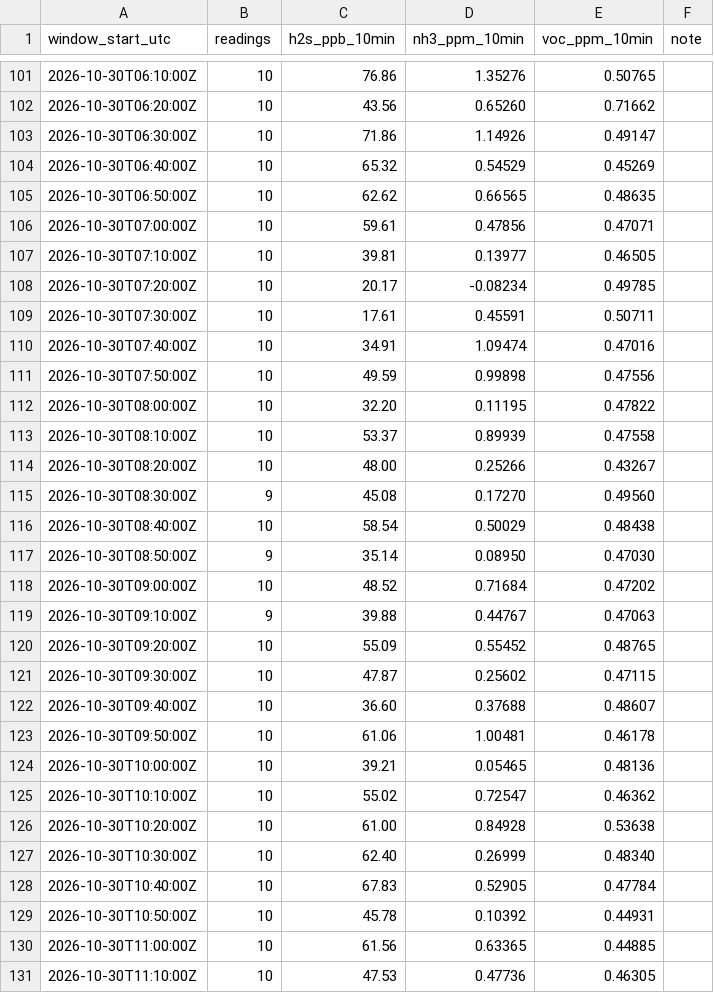
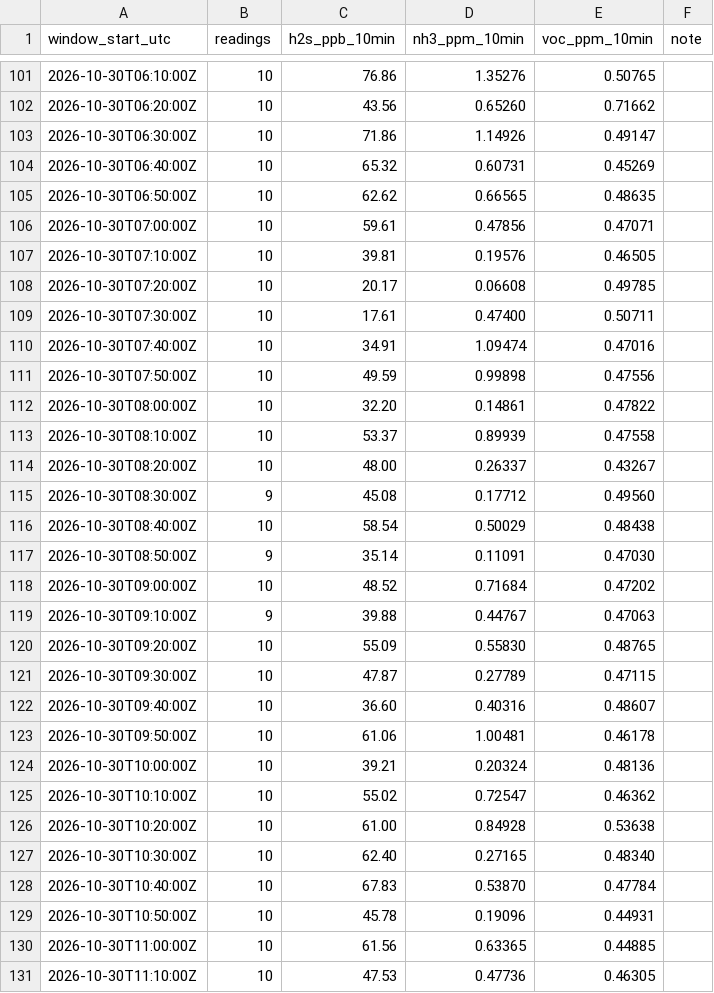
Before and after one commit to Amandeep-Tridel/Alphasense-AQMS-Historical-Data, a CSV file: 07_Dubai_Station_Data/Station_history_10min_averages_factory_calibration.csv, drawn as a sheet; only a part is shown, gaps mark what is left out; the diff covers the shown part only.

Commit message:
Count negative gas results as 0, also in averages
Adds no_negative() / noNegative() to the factory formulas and uses it in
the example. 07_Dubai_Station_Data is regenerated so every reading and
10-minute average is 0 or more (115 H2S and 205 NH3 readings that came
out below 0 are now 0). Raw voltage columns are unchanged.

```diff
--- a/07_Dubai_Station_Data/Station_history_10min_averages_factory_calibration.csv
+++ b/07_Dubai_Station_Data/Station_history_10min_averages_factory_calibration.csv
@@ -103,28 +103,28 @@ window_start_utc,readings,h2s_ppb_10min,nh3_ppm_10min,voc_ppm_10min,note
 2026-10-30T06:30:00Z,10,71.86,1.14926,0.49147,
-2026-10-30T06:40:00Z,10,65.32,0.54529,0.45269,
+2026-10-30T06:40:00Z,10,65.32,0.60731,0.45269,
 2026-10-30T06:50:00Z,10,62.62,0.66565,0.48635,
 2026-10-30T07:00:00Z,10,59.61,0.47856,0.47071,
-2026-10-30T07:10:00Z,10,39.81,0.13977,0.46505,
-2026-10-30T07:20:00Z,10,20.17,-0.08234,0.49785,
-2026-10-30T07:30:00Z,10,17.61,0.45591,0.50711,
+2026-10-30T07:10:00Z,10,39.81,0.19576,0.46505,
+2026-10-30T07:20:00Z,10,20.17,0.06608,0.49785,
+2026-10-30T07:30:00Z,10,17.61,0.47400,0.50711,
 2026-10-30T07:40:00Z,10,34.91,1.09474,0.47016,
 2026-10-30T07:50:00Z,10,49.59,0.99898,0.47556,
-2026-10-30T08:00:00Z,10,32.20,0.11195,0.47822,
+2026-10-30T08:00:00Z,10,32.20,0.14861,0.47822,
 2026-10-30T08:10:00Z,10,53.37,0.89939,0.47558,
-2026-10-30T08:20:00Z,10,48.00,0.25266,0.43267,
-2026-10-30T08:30:00Z,9,45.08,0.17270,0.49560,
+2026-10-30T08:20:00Z,10,48.00,0.26337,0.43267,
+2026-10-30T08:30:00Z,9,45.08,0.17712,0.49560,
 2026-10-30T08:40:00Z,10,58.54,0.50029,0.48438,
-2026-10-30T08:50:00Z,9,35.14,0.08950,0.47030,
+2026-10-30T08:50:00Z,9,35.14,0.11091,0.47030,
 2026-10-30T09:00:00Z,10,48.52,0.71684,0.47202,
 2026-10-30T09:10:00Z,9,39.88,0.44767,0.47063,
-2026-10-30T09:20:00Z,10,55.09,0.55452,0.48765,
-2026-10-30T09:30:00Z,10,47.87,0.25602,0.47115,
-2026-10-30T09:40:00Z,10,36.60,0.37688,0.48607,
+2026-10-30T09:20:00Z,10,55.09,0.55830,0.48765,
+2026-10-30T09:30:00Z,10,47.87,0.27789,0.47115,
+2026-10-30T09:40:00Z,10,36.60,0.40316,0.48607,
 2026-10-30T09:50:00Z,10,61.06,1.00481,0.46178,
-2026-10-30T10:00:00Z,10,39.21,0.05465,0.48136,
+2026-10-30T10:00:00Z,10,39.21,0.20324,0.48136,
 2026-10-30T10:10:00Z,10,55.02,0.72547,0.46362,
 2026-10-30T10:20:00Z,10,61.00,0.84928,0.53638,
-2026-10-30T10:30:00Z,10,62.40,0.26999,0.48340,
-2026-10-30T10:40:00Z,10,67.83,0.52905,0.47784,
-2026-10-30T10:50:00Z,10,45.78,0.10392,0.44931,
+2026-10-30T10:30:00Z,10,62.40,0.27165,0.48340,
+2026-10-30T10:40:00Z,10,67.83,0.53870,0.47784,
+2026-10-30T10:50:00Z,10,45.78,0.19096,0.44931,
 2026-10-30T11:00:00Z,10,61.56,0.63365,0.44885,
```
Also changed, not shown: 62 edited cells elsewhere in this file, 7 other files.
